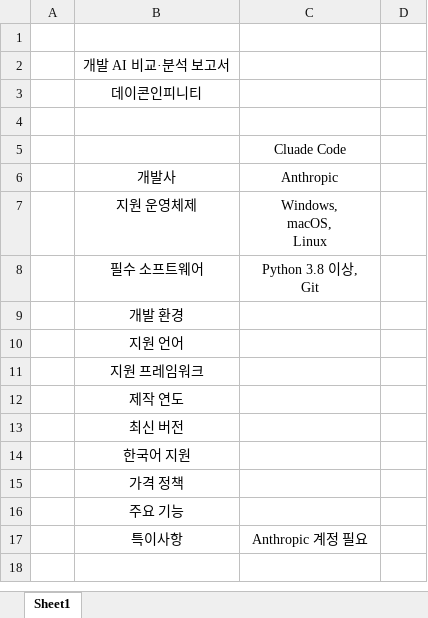
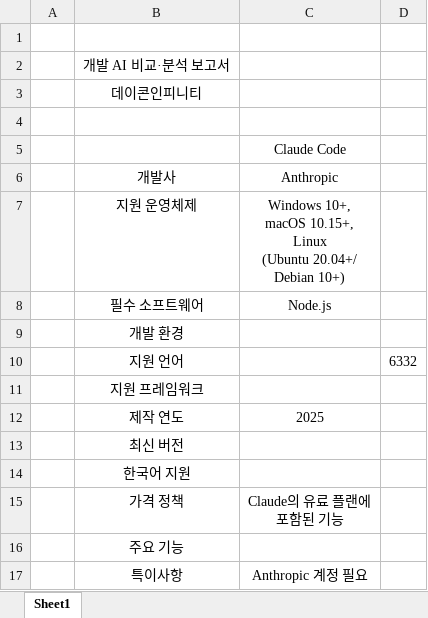
Before and after one commit to jan97un/data, an Excel workbook: 연구소/개발 AI 비교·분석 보고서.xlsx, sheet Sheet1, drawn as a sheet; values as stored, in another font and other column widths than the file's, no borders; ↵ is a line break in a cell; the diff names each change by its address in the sheet, - before the commit and + after, or states it on an @@ line.

```diff
--- a/연구소/개발 AI 비교·분석 보고서.xlsx (sheet Sheet1)
+++ b/연구소/개발 AI 비교·분석 보고서.xlsx (sheet Sheet1)
-C5: Cluade Code
+C5: Claude Code
-C7: Windows, ↵ macOS, ↵ Linux
+C7: Windows 10+, ↵ macOS 10.15+, ↵ Linux ↵ (Ubuntu 20.04+/ ↵ Debian 10+)
-C8: Python 3.8 이상, ↵ Git
+C8: Node.js
-D10: (empty)
+D10: 6332
-C12: (empty)
+C12: 2025
-C15: (empty)
+C15: Claude의 유료 플랜에 ↵ 포함된 기능
```
Also changed, not shown: 연구소/요구사항 정의서_v1.0(250915).xlsx, 33 other files.
